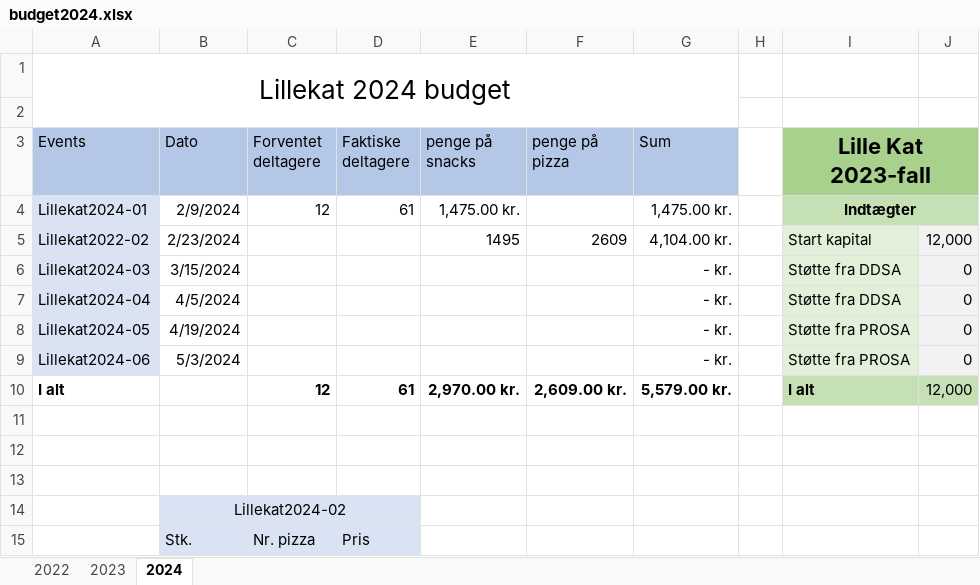
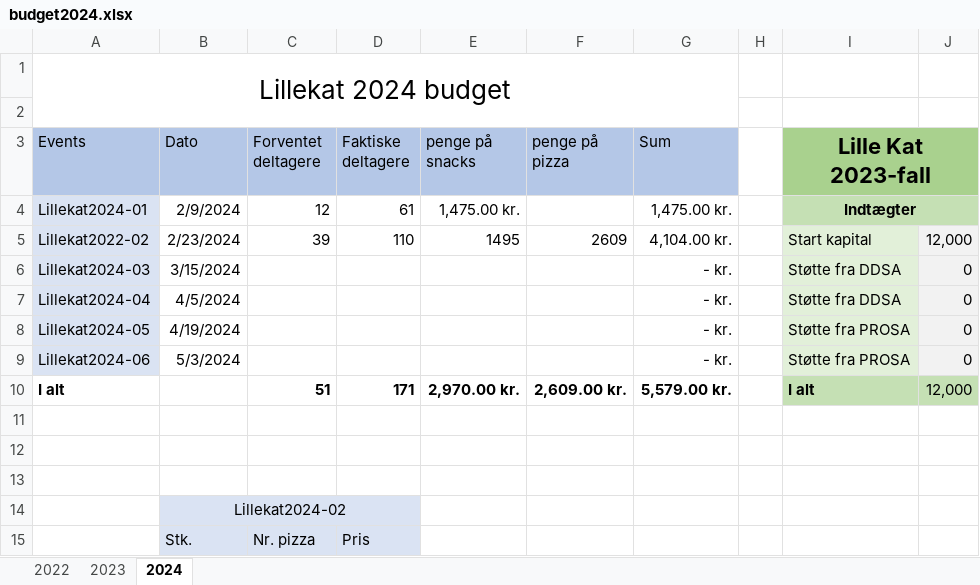
Before and after one commit to lillekat/lillekat.github.io, an Excel workbook: budget/budget2024.xlsx, sheet 2024, drawn as a sheet; only a part is shown; values as stored, in another font and other column widths than the file's, no borders; the diff names each change by its address in the sheet, - before the commit and + after, or states it on an @@ line.

```diff
--- a/budget/budget2024.xlsx (sheet 2024)
+++ b/budget/budget2024.xlsx (sheet 2024)
-C5 (Forventet deltagere): (empty)
+C5 (Forventet deltagere): 39
-D5 (Faktiske deltagere): (empty)
+D5 (Faktiske deltagere): 110
-C10 (Forventet deltagere): 12
+C10 (Forventet deltagere): 51
-D10 (Faktiske deltagere): 61
+D10 (Faktiske deltagere): 171
```
Also changed, not shown: 4 other files.
